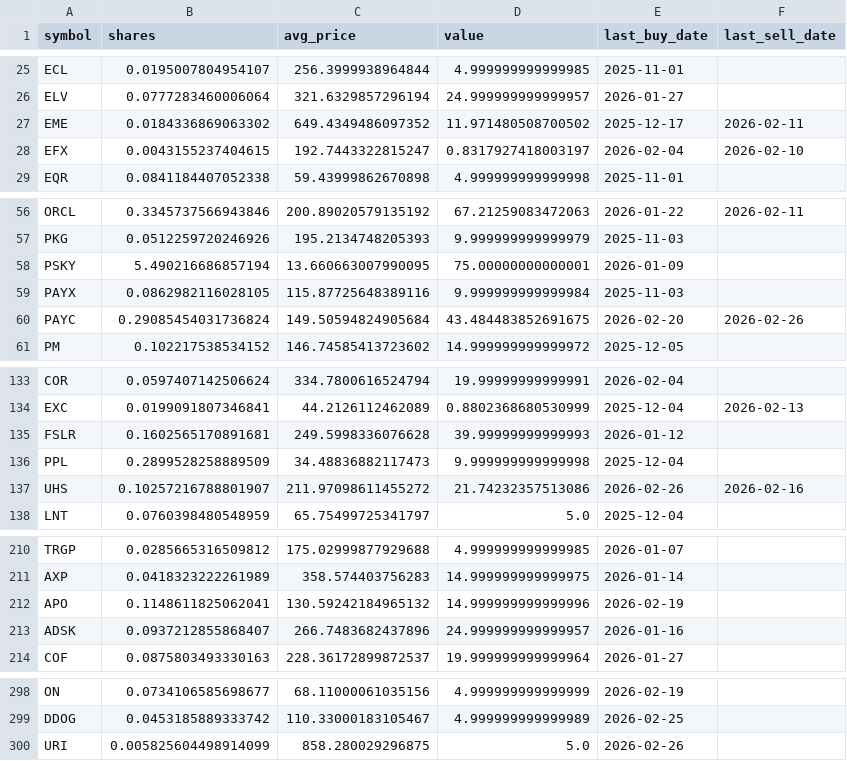
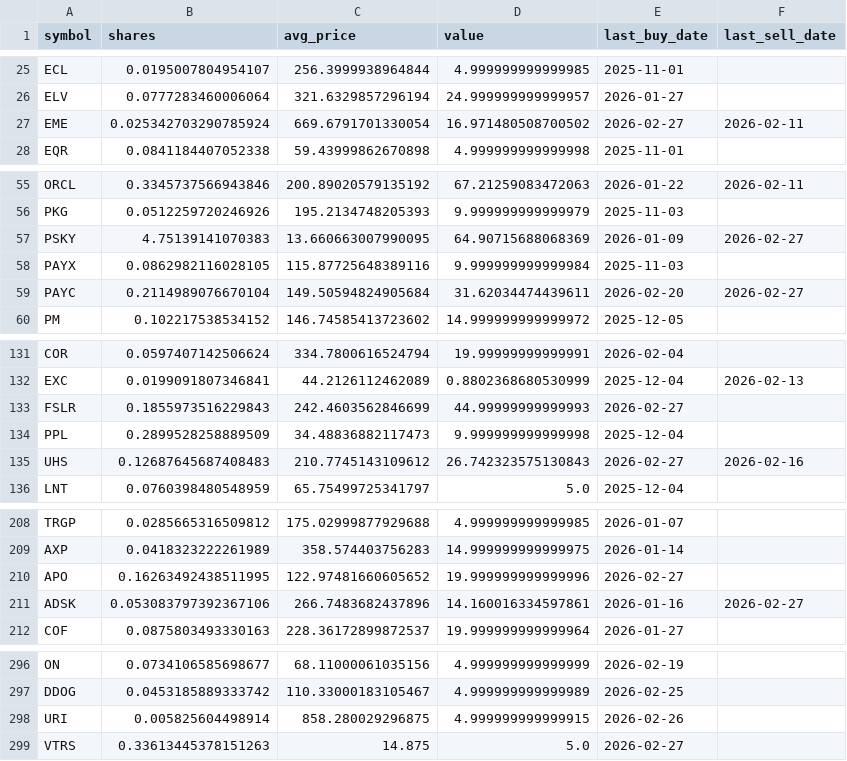
Before and after one commit to TechGroei/Test_Stock_Trading_Strategy, a CSV file: data/portfolio.csv, drawn as a sheet; only a part is shown, gaps mark what is left out; the diff covers the shown part only.

```diff
--- a/data/portfolio.csv
+++ b/data/portfolio.csv
@@ -26,4 +26,3 @@ ECL,0.0195007804954107,256.3999938964844,4.999999999999985,2025-11-01,
 ELV,0.0777283460006064,321.6329857296194,24.999999999999957,2026-01-27,
-EME,0.0184336869063302,649.4349486097352,11.971480508700502,2025-12-17,2026-02-11
-EFX,0.0043155237404615,192.7443322815247,0.8317927418003197,2026-02-04,2026-02-10
+EME,0.025342703290785924,669.6791701330054,16.971480508700502,2026-02-27,2026-02-11
 EQR,0.0841184407052338,59.43999862670898,4.999999999999998,2025-11-01,
@@ -57,5 +56,5 @@ ORCL,0.3345737566943846,200.89020579135192,67.21259083472063,2026-01-22,2026-02-
 PKG,0.0512259720246926,195.2134748205393,9.999999999999979,2025-11-03,
-PSKY,5.490216686857194,13.660663007990095,75.00000000000001,2026-01-09,
+PSKY,4.75139141070383,13.660663007990095,64.90715688068369,2026-01-09,2026-02-27
 PAYX,0.0862982116028105,115.87725648389116,9.999999999999984,2025-11-03,
-PAYC,0.29085454031736824,149.50594824905684,43.484483852691675,2026-02-20,2026-02-26
+PAYC,0.2114989076670104,149.50594824905684,31.62034474439611,2026-02-20,2026-02-27
 PM,0.102217538534152,146.74585413723602,14.999999999999972,2025-12-05,
@@ -134,5 +132,5 @@ COR,0.0597407142506624,334.7800616524794,19.99999999999991,2026-02-04,
 EXC,0.0199091807346841,44.2126112462089,0.8802368680530999,2025-12-04,2026-02-13
-FSLR,0.1602565170891681,249.5998336076628,39.99999999999993,2026-01-12,
+FSLR,0.1855973516229843,242.4603562846699,44.99999999999993,2026-02-27,
 PPL,0.2899528258889509,34.48836882117473,9.999999999999998,2025-12-04,
-UHS,0.10257216788801907,211.97098611455272,21.74232357513086,2026-02-26,2026-02-16
+UHS,0.12687645687408483,210.7745143109612,26.742323575130843,2026-02-27,2026-02-16
 LNT,0.0760398480548959,65.75499725341797,5.0,2025-12-04,
@@ -211,4 +209,4 @@ TRGP,0.0285665316509812,175.02999877929688,4.999999999999985,2026-01-07,
 AXP,0.0418323222261989,358.574403756283,14.999999999999975,2026-01-14,
-APO,0.1148611825062041,130.59242184965132,14.999999999999996,2026-02-19,
-ADSK,0.0937212855868407,266.7483682437896,24.999999999999957,2026-01-16,
+APO,0.16263492438511995,122.97481660605652,19.999999999999996,2026-02-27,
+ADSK,0.053083797392367106,266.7483682437896,14.160016334597861,2026-01-16,2026-02-27
 COF,0.0875803493330163,228.36172899872537,19.999999999999964,2026-01-27,
@@ -299,2 +297,3 @@ ON,0.0734106585698677,68.11000061035156,4.999999999999999,2026-02-19,
 DDOG,0.0453185889333742,110.33000183105467,4.999999999999989,2026-02-25,
-URI,0.005825604498914099,858.280029296875,5.0,2026-02-26,
+URI,0.005825604498914,858.280029296875,4.999999999999915,2026-02-26,
+VTRS,0.33613445378151263,14.875,5.0,2026-02-27,
```
Also changed, not shown: 1 removed row and 40 edited cells elsewhere in this file, data/trades_history.csv, 1 other file.
